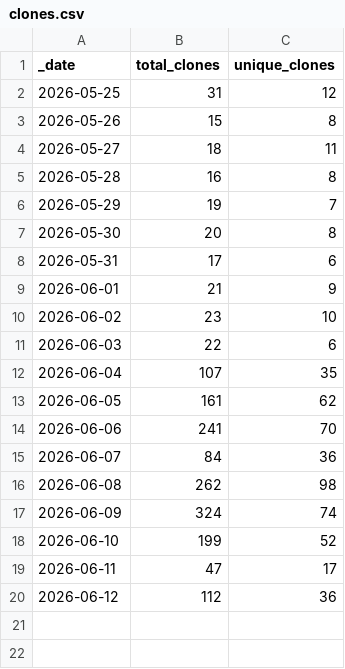
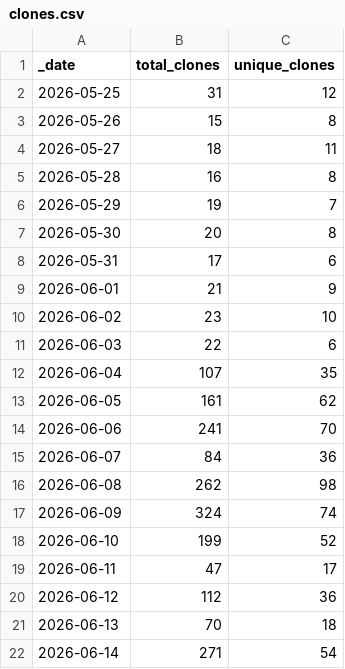
Before and after one commit to currycan/sb-xray, a CSV file: traffic/clones.csv, drawn as a sheet; the diff names each change by its address in the sheet, - before the commit and + after, or states it on an @@ line.

```diff
--- a/traffic/clones.csv
+++ b/traffic/clones.csv
+row 21: 2026-06-13 | 70 | 18
+row 22: 2026-06-14 | 271 | 54
```
Also changed, not shown: traffic/views.csv, 1 other file.
